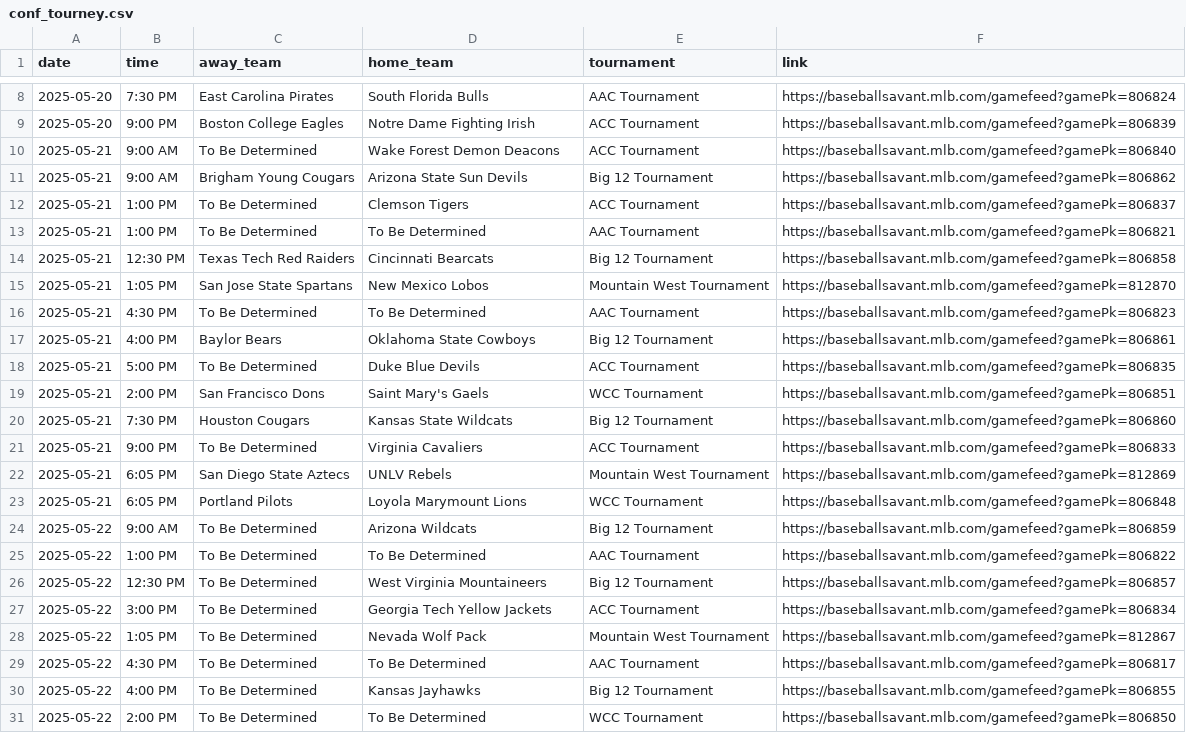
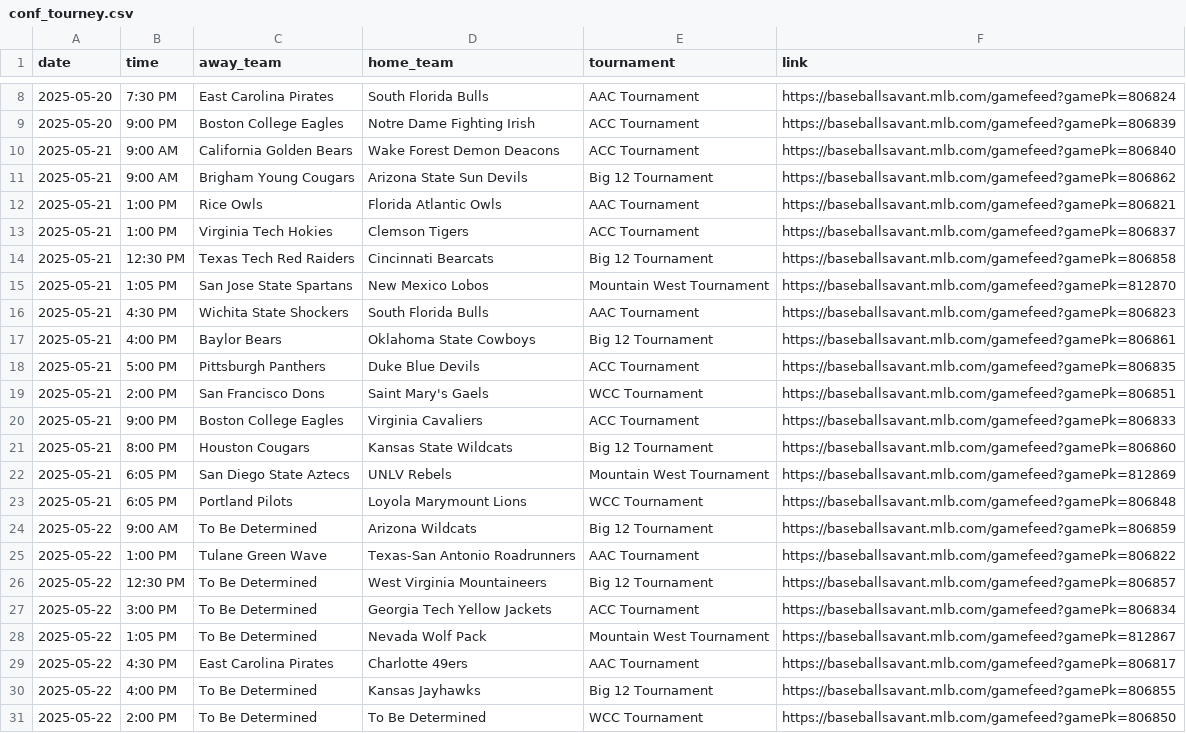
Before and after one commit to robert-frey/d1-statcast, a CSV file: conf_tourney.csv, drawn as a sheet; only a part is shown, gaps mark what is left out.

Commit message:
updates

```diff
--- a/conf_tourney.csv
+++ b/conf_tourney.csv
@@ -9,14 +9,14 @@ date,time,away_team,home_team,tournament,link
 2025-05-20,9:00 PM,Boston College Eagles,Notre Dame Fighting Irish,ACC Tournament,https://baseballsavant.mlb.com/gamefeed?gamePk=806839
-2025-05-21,9:00 AM,To Be Determined,Wake Forest Demon Deacons,ACC Tournament,https://baseballsavant.mlb.com/gamefeed?gamePk=806840
+2025-05-21,9:00 AM,California Golden Bears,Wake Forest Demon Deacons,ACC Tournament,https://baseballsavant.mlb.com/gamefeed?gamePk=806840
 2025-05-21,9:00 AM,Brigham Young Cougars,Arizona State Sun Devils,Big 12 Tournament,https://baseballsavant.mlb.com/gamefeed?gamePk=806862
-2025-05-21,1:00 PM,To Be Determined,Clemson Tigers,ACC Tournament,https://baseballsavant.mlb.com/gamefeed?gamePk=806837
-2025-05-21,1:00 PM,To Be Determined,To Be Determined,AAC Tournament,https://baseballsavant.mlb.com/gamefeed?gamePk=806821
+2025-05-21,1:00 PM,Rice Owls,Florida Atlantic Owls,AAC Tournament,https://baseballsavant.mlb.com/gamefeed?gamePk=806821
+2025-05-21,1:00 PM,Virginia Tech Hokies,Clemson Tigers,ACC Tournament,https://baseballsavant.mlb.com/gamefeed?gamePk=806837
 2025-05-21,12:30 PM,Texas Tech Red Raiders,Cincinnati Bearcats,Big 12 Tournament,https://baseballsavant.mlb.com/gamefeed?gamePk=806858
 2025-05-21,1:05 PM,San Jose State Spartans,New Mexico Lobos,Mountain West Tournament,https://baseballsavant.mlb.com/gamefeed?gamePk=812870
-2025-05-21,4:30 PM,To Be Determined,To Be Determined,AAC Tournament,https://baseballsavant.mlb.com/gamefeed?gamePk=806823
+2025-05-21,4:30 PM,Wichita State Shockers,South Florida Bulls,AAC Tournament,https://baseballsavant.mlb.com/gamefeed?gamePk=806823
 2025-05-21,4:00 PM,Baylor Bears,Oklahoma State Cowboys,Big 12 Tournament,https://baseballsavant.mlb.com/gamefeed?gamePk=806861
-2025-05-21,5:00 PM,To Be Determined,Duke Blue Devils,ACC Tournament,https://baseballsavant.mlb.com/gamefeed?gamePk=806835
+2025-05-21,5:00 PM,Pittsburgh Panthers,Duke Blue Devils,ACC Tournament,https://baseballsavant.mlb.com/gamefeed?gamePk=806835
 2025-05-21,2:00 PM,San Francisco Dons,Saint Mary's Gaels,WCC Tournament,https://baseballsavant.mlb.com/gamefeed?gamePk=806851
-2025-05-21,7:30 PM,Houston Cougars,Kansas State Wildcats,Big 12 Tournament,https://baseballsavant.mlb.com/gamefeed?gamePk=806860
-2025-05-21,9:00 PM,To Be Determined,Virginia Cavaliers,ACC Tournament,https://baseballsavant.mlb.com/gamefeed?gamePk=806833
+2025-05-21,9:00 PM,Boston College Eagles,Virginia Cavaliers,ACC Tournament,https://baseballsavant.mlb.com/gamefeed?gamePk=806833
+2025-05-21,8:00 PM,Houston Cougars,Kansas State Wildcats,Big 12 Tournament,https://baseballsavant.mlb.com/gamefeed?gamePk=806860
 2025-05-21,6:05 PM,San Diego State Aztecs,UNLV Rebels,Mountain West Tournament,https://baseballsavant.mlb.com/gamefeed?gamePk=812869
@@ -24,3 +24,3 @@ date,time,away_team,home_team,tournament,link
 2025-05-22,9:00 AM,To Be Determined,Arizona Wildcats,Big 12 Tournament,https://baseballsavant.mlb.com/gamefeed?gamePk=806859
-2025-05-22,1:00 PM,To Be Determined,To Be Determined,AAC Tournament,https://baseballsavant.mlb.com/gamefeed?gamePk=806822
+2025-05-22,1:00 PM,Tulane Green Wave,Texas-San Antonio Roadrunners,AAC Tournament,https://baseballsavant.mlb.com/gamefeed?gamePk=806822
 2025-05-22,12:30 PM,To Be Determined,West Virginia Mountaineers,Big 12 Tournament,https://baseballsavant.mlb.com/gamefeed?gamePk=806857
@@ -28,3 +28,3 @@ date,time,away_team,home_team,tournament,link
 2025-05-22,1:05 PM,To Be Determined,Nevada Wolf Pack,Mountain West Tournament,https://baseballsavant.mlb.com/gamefeed?gamePk=812867
-2025-05-22,4:30 PM,To Be Determined,To Be Determined,AAC Tournament,https://baseballsavant.mlb.com/gamefeed?gamePk=806817
+2025-05-22,4:30 PM,East Carolina Pirates,Charlotte 49ers,AAC Tournament,https://baseballsavant.mlb.com/gamefeed?gamePk=806817
 2025-05-22,4:00 PM,To Be Determined,Kansas Jayhawks,Big 12 Tournament,https://baseballsavant.mlb.com/gamefeed?gamePk=806855
```
